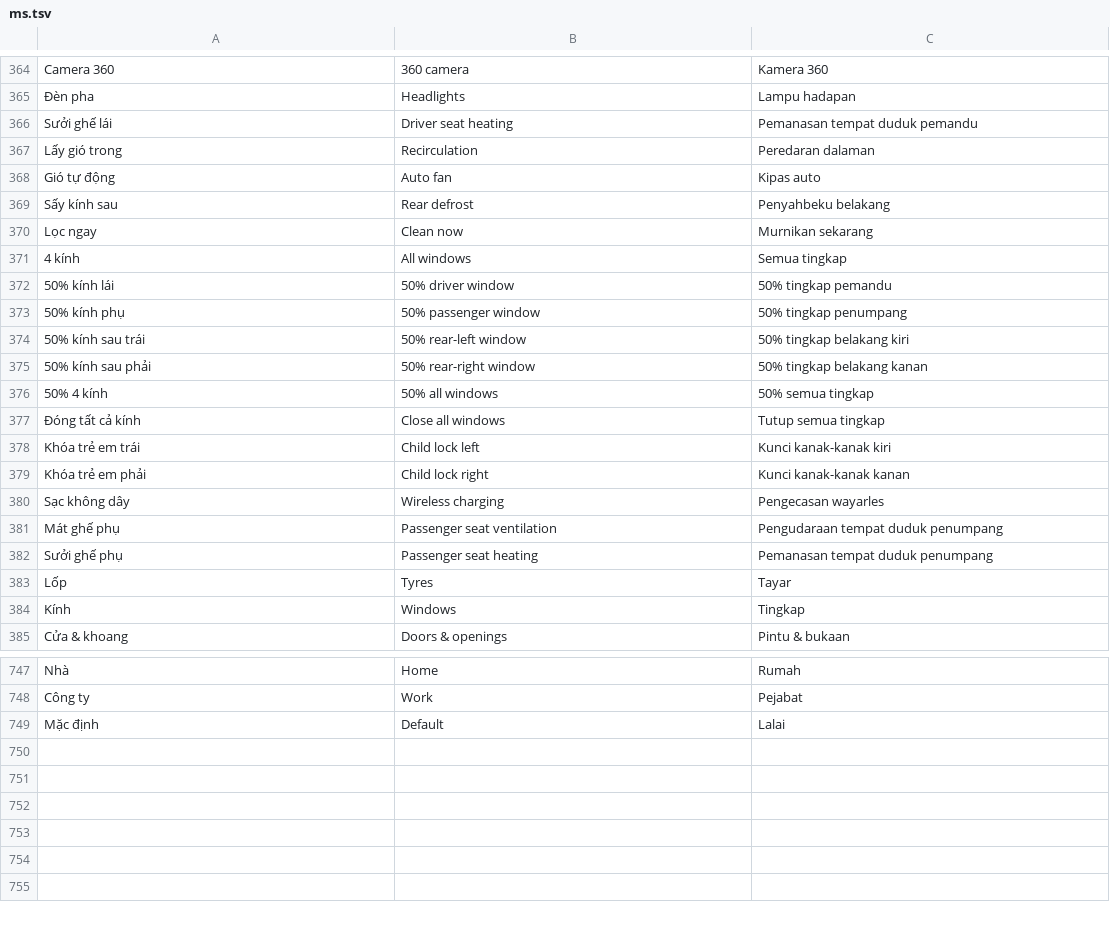
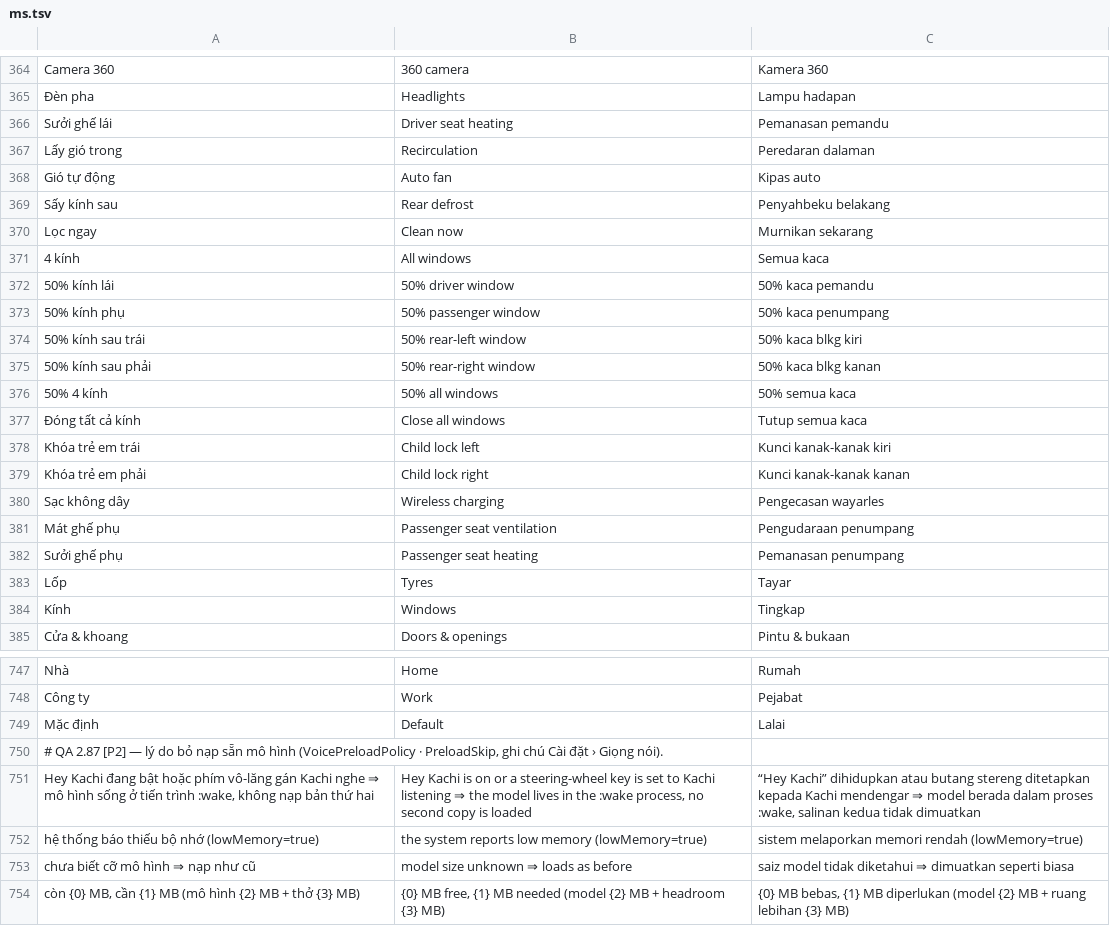
Before and after one commit to dangkhoi/byd-kachi, a TSV file: core/src/main/resources/i18n/ms.tsv, drawn as a sheet; only a part is shown, gaps mark what is left out; the diff covers the shown part only.

```diff
--- a/core/src/main/resources/i18n/ms.tsv
+++ b/core/src/main/resources/i18n/ms.tsv
@@ -365,3 +365,3 @@ Camera 360	360 camera	Kamera 360
 Đèn pha	Headlights	Lampu hadapan
-Sưởi ghế lái	Driver seat heating	Pemanasan tempat duduk pemandu
+Sưởi ghế lái	Driver seat heating	Pemanasan pemandu
 Lấy gió trong	Recirculation	Peredaran dalaman
@@ -370,9 +370,9 @@ Sấy kính sau	Rear defrost	Penyahbeku belakang
 Lọc ngay	Clean now	Murnikan sekarang
-4 kính	All windows	Semua tingkap
-50% kính lái	50% driver window	50% tingkap pemandu
-50% kính phụ	50% passenger window	50% tingkap penumpang
-50% kính sau trái	50% rear-left window	50% tingkap belakang kiri
-50% kính sau phải	50% rear-right window	50% tingkap belakang kanan
-50% 4 kính	50% all windows	50% semua tingkap
-Đóng tất cả kính	Close all windows	Tutup semua tingkap
+4 kính	All windows	Semua kaca
+50% kính lái	50% driver window	50% kaca pemandu
+50% kính phụ	50% passenger window	50% kaca penumpang
+50% kính sau trái	50% rear-left window	50% kaca blkg kiri
+50% kính sau phải	50% rear-right window	50% kaca blkg kanan
+50% 4 kính	50% all windows	50% semua kaca
+Đóng tất cả kính	Close all windows	Tutup semua kaca
 Khóa trẻ em trái	Child lock left	Kunci kanak-kanak kiri
@@ -380,4 +380,4 @@ Khóa trẻ em phải	Child lock right	Kunci kanak-kanak kanan
 Sạc không dây	Wireless charging	Pengecasan wayarles
-Mát ghế phụ	Passenger seat ventilation	Pengudaraan tempat duduk penumpang
-Sưởi ghế phụ	Passenger seat heating	Pemanasan tempat duduk penumpang
+Mát ghế phụ	Passenger seat ventilation	Pengudaraan penumpang
+Sưởi ghế phụ	Passenger seat heating	Pemanasan penumpang
 Lốp	Tyres	Tayar
@@ -749 +749,6 @@ Công ty	Work	Pejabat
 Mặc định	Default	Lalai
+# QA 2.87 [P2] — lý do bỏ nạp sẵn mô hình (VoicePreloadPolicy · PreloadSkip, ghi chú Cài đặt › Giọng nói).
+"Hey Kachi" đang bật hoặc phím vô-lăng gán Kachi nghe ⇒ mô hình sống ở tiến trình :wake, không nạp bản thứ hai	"Hey Kachi" is on or a steering-wheel key is set to Kachi listening ⇒ the model lives in the :wake process, no second copy is loaded	“Hey Kachi” dihidupkan atau butang stereng ditetapkan kepada Kachi mendengar ⇒ model berada dalam proses :wake, salinan kedua tidak dimuatkan
+hệ thống báo thiếu bộ nhớ (lowMemory=true)	the system reports low memory (lowMemory=true)	sistem melaporkan memori rendah (lowMemory=true)
+chưa biết cỡ mô hình ⇒ nạp như cũ	model size unknown ⇒ loads as before	saiz model tidak diketahui ⇒ dimuatkan seperti biasa
+còn {0} MB, cần {1} MB (mô hình {2} MB + thở {3} MB)	{0} MB free, {1} MB needed (model {2} MB + headroom {3} MB)	{0} MB bebas, {1} MB diperlukan (model {2} MB + ruang lebihan {3} MB)
```
Also changed, not shown: 5 edited cells elsewhere in this file, core/src/main/resources/i18n/th.tsv, core/src/main/resources/i18n/zh.tsv, 56 other files.
